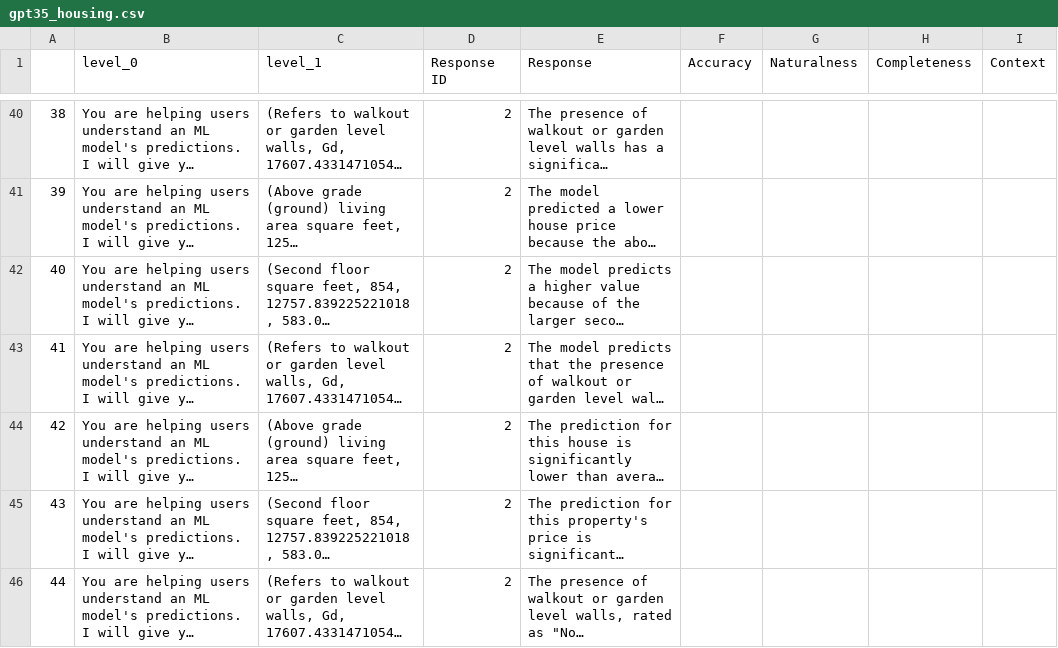
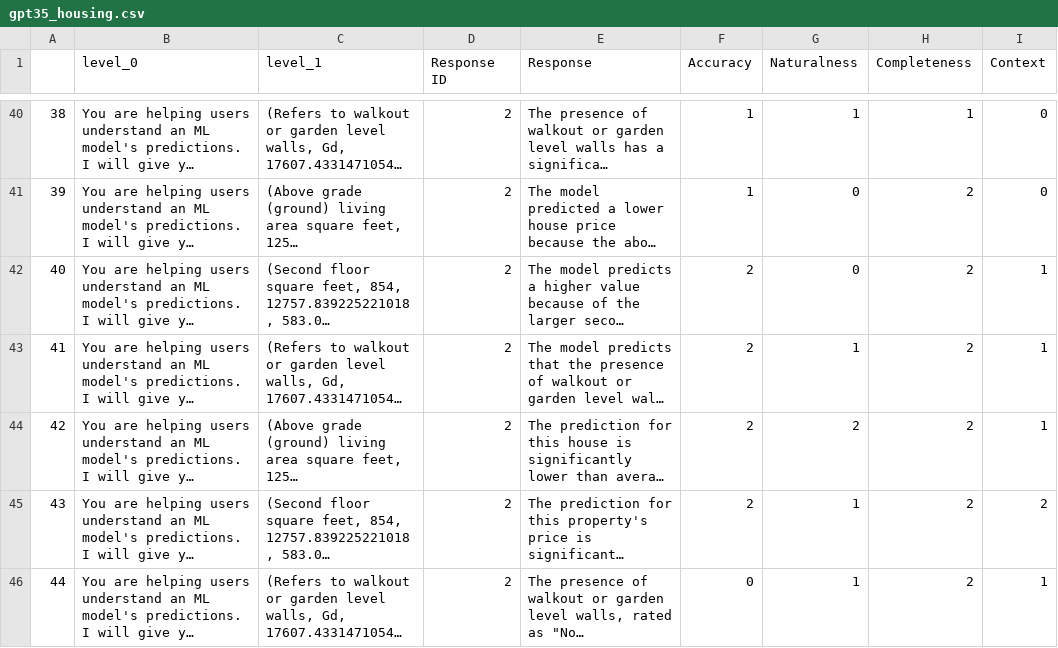
Before and after one commit to sibyl-dev/Explingo, a CSV file: prompt-tuning-experiment/gpt35_housing.csv, drawn as a sheet; only a part is shown, gaps mark what is left out; long unchanged cells end in …; the diff covers the shown part only; the diff names each change by its address in the sheet, - before the commit and + after, or states it on an @@ line.

```diff
--- a/prompt-tuning-experiment/gpt35_housing.csv
+++ b/prompt-tuning-experiment/gpt35_housing.csv
-F40:F41 (Accuracy): (empty)
+F40:F41 (Accuracy): 1
-G40 (Naturalness): (empty)
+G40 (Naturalness): 1
-H40 (Completeness): (empty)
+H40 (Completeness): 1
-I40:I41 (Context): (empty)
+I40:I41 (Context): 0
-G41:G42 (Naturalness): (empty)
+G41:G42 (Naturalness): 0
-H41:H46 (Completeness): (empty)
+H41:H46 (Completeness): 2
-F42:F45 (Accuracy): (empty)
+F42:F45 (Accuracy): 2
-I42:I44 (Context): (empty)
+I42:I44 (Context): 1
-G43 (Naturalness): (empty)
+G43 (Naturalness): 1
-G44 (Naturalness): (empty)
+G44 (Naturalness): 2
-G45:G46 (Naturalness): (empty)
+G45:G46 (Naturalness): 1
-I45 (Context): (empty)
+I45 (Context): 2
-F46 (Accuracy): (empty)
+F46 (Accuracy): 0
-I46 (Context): (empty)
+I46 (Context): 1
```
Also changed, not shown: 56 edited cells elsewhere in this file.
